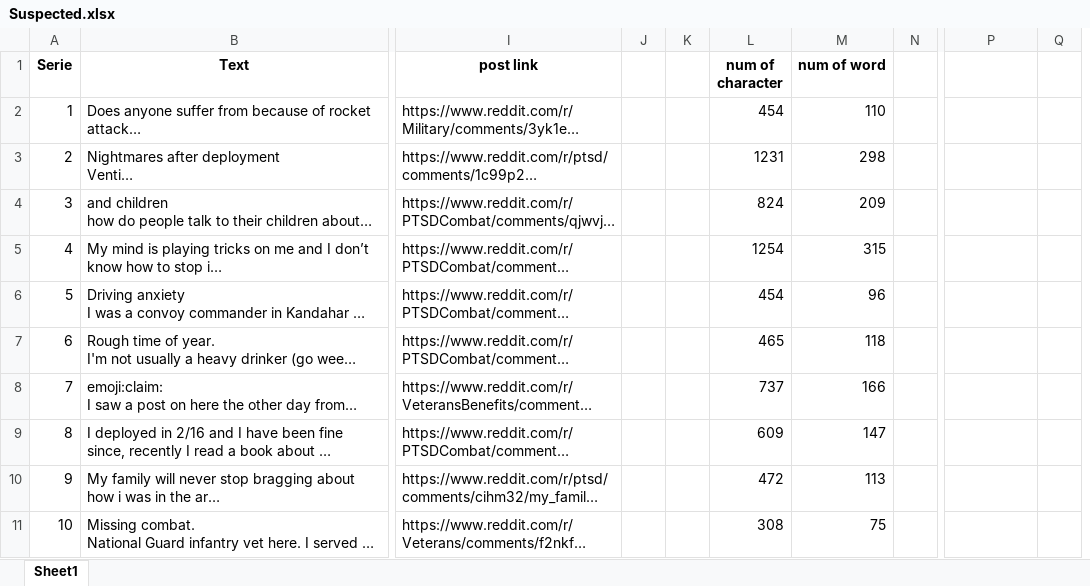
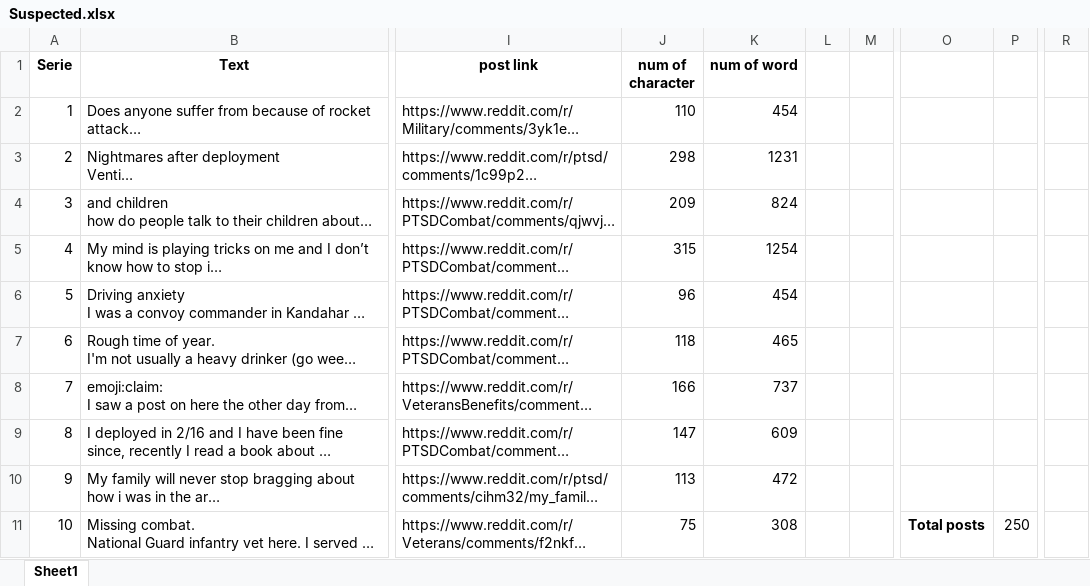
Before and after one commit to GuedaliaMahonAccount/statisticexel, an Excel workbook: Suspected.xlsx, sheet Sheet1, drawn as a sheet; only a part is shown, gaps mark what is left out; long unchanged cells end in …; values as stored, in another font and other column widths than the file's, no borders; removed rows and columns are numbered as before the commit, all else as after; the diff covers the shown part only; the diff names each change by its address in the sheet, - before the commit and + after, or states it on an @@ line.

```diff
--- a/Suspected.xlsx (sheet Sheet1)
+++ b/Suspected.xlsx (sheet Sheet1)
-column J, empty
-column K, empty
+column M, empty
+column R, empty
-J2 (num of character): 454
+J2 (num of character): 110
-K2 (num of word): 110
+K2 (num of word): 454
-J3 (num of character): 1231
+J3 (num of character): 298
-K3 (num of word): 298
+K3 (num of word): 1231
-J4 (num of character): 824
+J4 (num of character): 209
-K4 (num of word): 209
+K4 (num of word): 824
-J5 (num of character): 1254
+J5 (num of character): 315
-K5 (num of word): 315
+K5 (num of word): 1254
-J6 (num of character): 454
+J6 (num of character): 96
-K6 (num of word): 96
+K6 (num of word): 454
-J7 (num of character): 465
+J7 (num of character): 118
-K7 (num of word): 118
+K7 (num of word): 465
-J8 (num of character): 737
+J8 (num of character): 166
-K8 (num of word): 166
+K8 (num of word): 737
-J9 (num of character): 609
+J9 (num of character): 147
-K9 (num of word): 147
+K9 (num of word): 609
-J10 (num of character): 472
+J10 (num of character): 113
-K10 (num of word): 113
+K10 (num of word): 472
-J11 (num of character): 308
+J11 (num of character): 75
-K11 (num of word): 75
+K11 (num of word): 308
-O11: (empty)
+O11: Total posts
-P11: (empty)
+P11: 250
```
Also changed, not shown: 1723 edited cells and cell formats elsewhere in this sheet, Diagnosed.xlsx.
